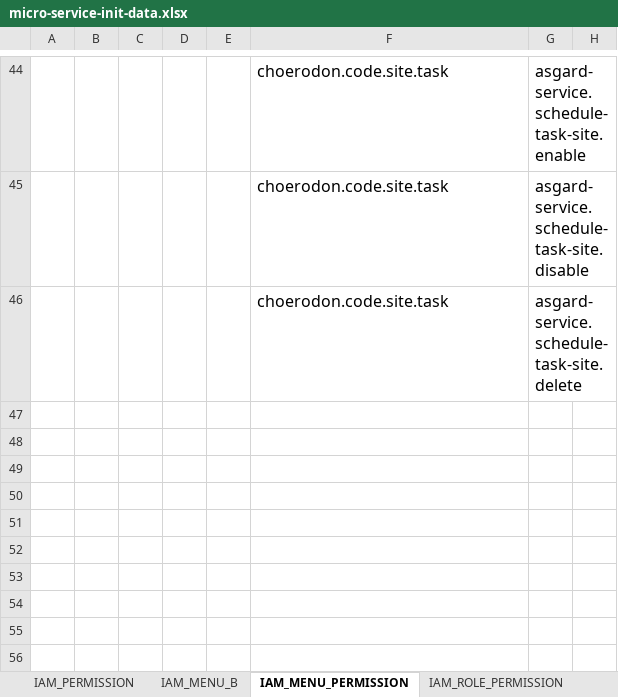
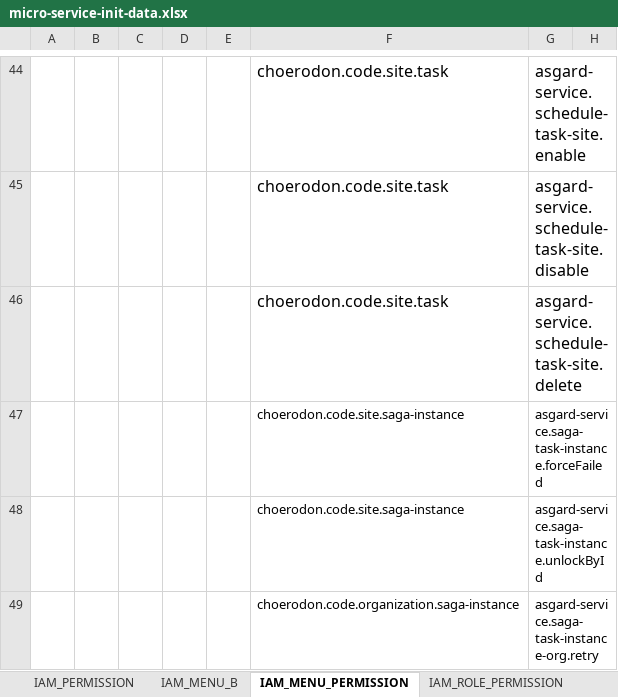
Before and after one commit to open-hand/choerodon-asgard, an Excel workbook: src/main/resources/script/meta/micro-service-init-data.xlsx, sheet IAM_MENU_PERMISSION, drawn as a sheet; only a part is shown, gaps mark what is left out; values as stored, in another font and other column widths than the file's, no borders; the diff names each change by its address in the sheet, - before the commit and + after, or states it on an @@ line.

Commit message:
[ADD]添加部分权限

```diff
--- a/src/main/resources/script/meta/micro-service-init-data.xlsx (sheet IAM_MENU_PERMISSION)
+++ b/src/main/resources/script/meta/micro-service-init-data.xlsx (sheet IAM_MENU_PERMISSION)
+row 47:  |  |  |  |  | choerodon.code.site.saga-instance | asgard-service.saga-task-instance.forceFailed
+row 48:  |  |  |  |  | choerodon.code.site.saga-instance | asgard-service.saga-task-instance.unlockById
+row 49:  |  |  |  |  | choerodon.code.organization.saga-instance | asgard-service.saga-task-instance-org.retry
```
